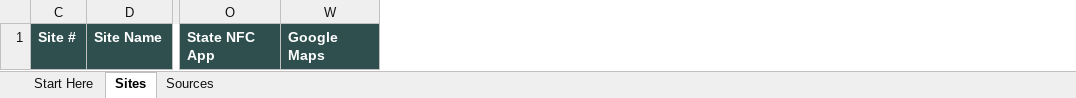
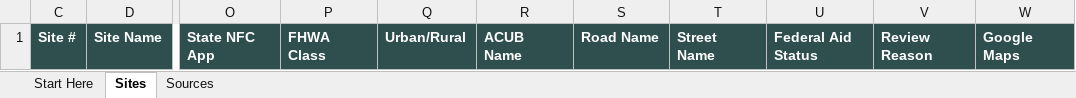
Before and after one commit to calebpaulsmith/RoadReviewer, an Excel workbook: RoadReviewer.xlsm, sheet Sites, drawn as a sheet; only a part is shown, gaps mark what is left out; values as stored, in another font and other column widths than the file's, no borders; conditional formats not drawn; the diff names each change by its address in the sheet, - before the commit and + after, or states it on an @@ line.

```diff
--- a/RoadReviewer.xlsm (sheet Sites)
+++ b/RoadReviewer.xlsm (sheet Sites)
@@ column P unhidden, row 1: FHWA Class @@
@@ column Q unhidden, row 1: Urban/Rural @@
@@ column R unhidden, row 1: ACUB Name @@
@@ column S unhidden, row 1: Road Name @@
@@ column T unhidden, row 1: Street Name @@
@@ column U unhidden, row 1: Federal Aid Status @@
@@ column V unhidden, row 1: Review Reason @@
```
Also changed, not shown: sheet Sources, charts or pictures, Site Inspector Review Tool.xlsm.
